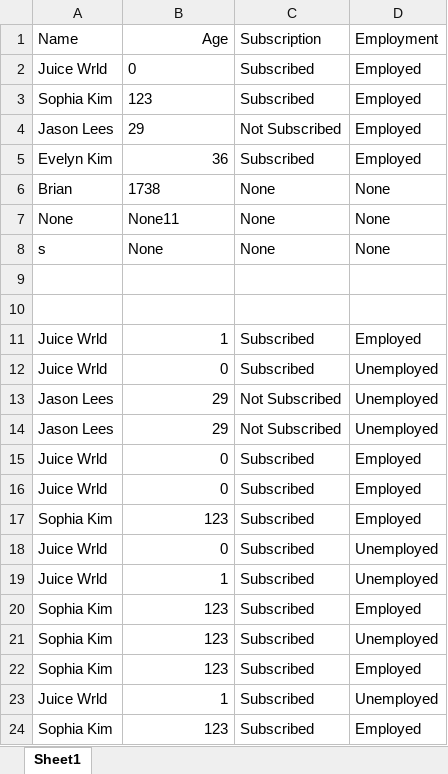
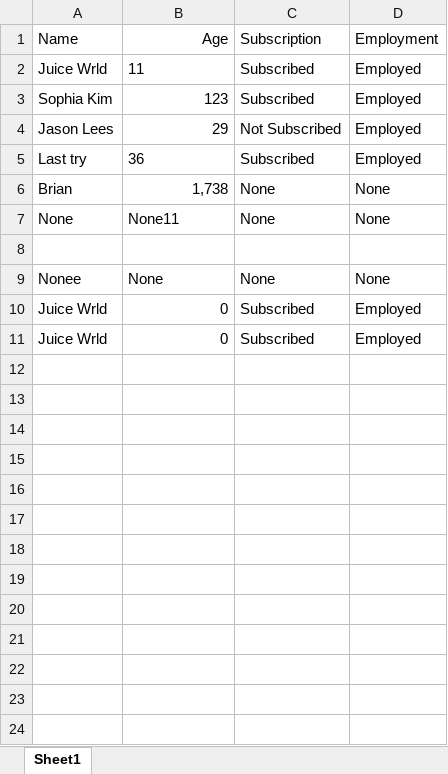
Before and after one commit to SerratoA/excel-gui, an Excel workbook: people.xlsx, sheet Sheet1, drawn as a sheet; values as stored, in another font and other column widths than the file's, no borders; removed rows and columns are numbered as before the commit, all else as after; the diff names each change by its address in the sheet, - before the commit and + after, or states it on an @@ line.

```diff
--- a/people.xlsx (sheet Sheet1)
+++ b/people.xlsx (sheet Sheet1)
-B2 (Age): 0
+B2 (Age): 11
-B3:B4 alignment: left
+B3:B4 alignment: right
-A5 (Name): Evelyn Kim
+A5 (Name): Last try
-B5 alignment: right
+B5 alignment: left
-B6 (Age): 1738
+B6 (Age): 1,738
-row 8: s | None | None | None
-row 9: (empty)
+row 9: Nonee | None | None | None
-row 11: Juice Wrld | 1 | Subscribed | Employed
-row 12: Juice Wrld | 0 | Subscribed | Unemployed
-row 13: Jason Lees | 29 | Not Subscribed | Unemployed
-row 14: Jason Lees | 29 | Not Subscribed | Unemployed
-row 17: Sophia Kim | 123 | Subscribed | Employed
-row 18: Juice Wrld | 0 | Subscribed | Unemployed
-row 19: Juice Wrld | 1 | Subscribed | Unemployed
-row 20: Sophia Kim | 123 | Subscribed | Employed
-row 21: Sophia Kim | 123 | Subscribed | Unemployed
-row 22: Sophia Kim | 123 | Subscribed | Employed
-row 23: Juice Wrld | 1 | Subscribed | Unemployed
-row 24: Sophia Kim | 123 | Subscribed | Employed
```
Also changed, not shown: 2 other files.
